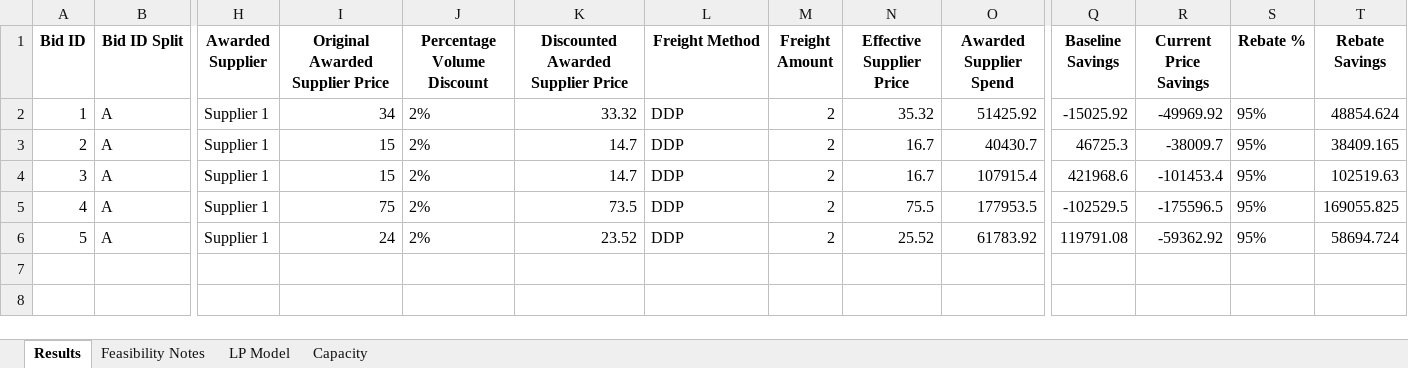
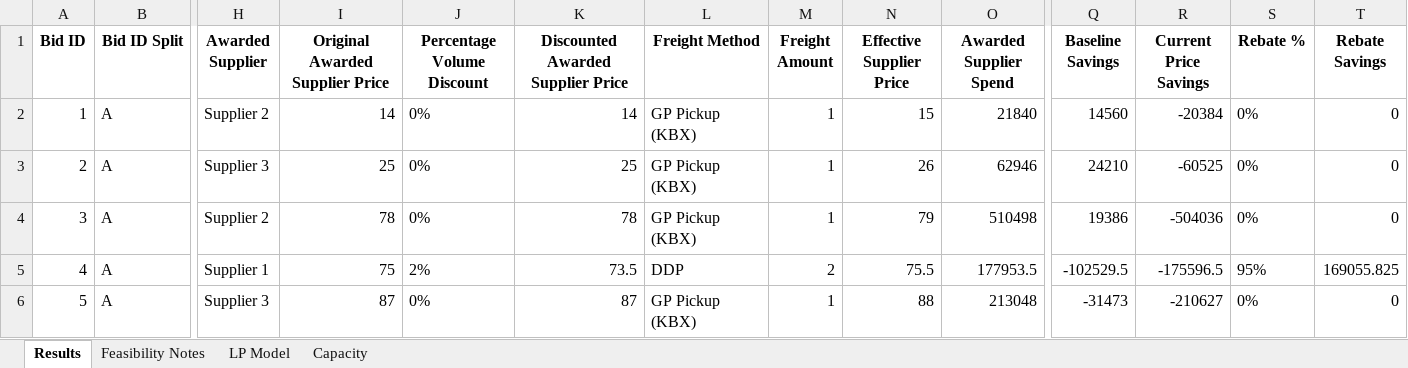
Before and after one commit to peytonwates24/RFP_Analysis_Automation2, an Excel workbook: optimization_results.xlsx, sheet Results, drawn as a sheet; only a part is shown, gaps mark what is left out; values as stored, in another font and other column widths than the file's, no borders; the diff names each change by its address in the sheet, - before the commit and + after, or states it on an @@ line.

```diff
--- a/optimization_results.xlsx (sheet Results)
+++ b/optimization_results.xlsx (sheet Results)
-H2 (Awarded Supplier): Supplier 1
+H2 (Awarded Supplier): Supplier 2
-I2 (Original Awarded Supplier Price): 34
+I2 (Original Awarded Supplier Price): 14
-J2:J4 (Percentage Volume Discount): 2%
+J2:J4 (Percentage Volume Discount): 0%
-K2: 33.32
+K2: 14
-L2:L4 (Freight Method): DDP
+L2:L4 (Freight Method): GP Pickup (KBX)
-M2:M4 (Freight Amount): 2
+M2:M4 (Freight Amount): 1
-N2 (Effective Supplier Price): 35.32
+N2 (Effective Supplier Price): 15
-O2 (Awarded Supplier Spend): 51425.92
+O2 (Awarded Supplier Spend): 21840
-Q2 (Baseline Savings): -15025.92
+Q2 (Baseline Savings): 14560
-R2 (Current Price Savings): -49969.92
+R2 (Current Price Savings): -20384
-S2:S4 (Rebate %): 95%
+S2:S4 (Rebate %): 0%
-T2 (Rebate Savings): 48854.624
+T2 (Rebate Savings): 0
-H3 (Awarded Supplier): Supplier 1
+H3 (Awarded Supplier): Supplier 3
-I3 (Original Awarded Supplier Price): 15
+I3 (Original Awarded Supplier Price): 25
-K3: 14.7
+K3: 25
-N3 (Effective Supplier Price): 16.7
+N3 (Effective Supplier Price): 26
-O3 (Awarded Supplier Spend): 40430.7
+O3 (Awarded Supplier Spend): 62946
-Q3 (Baseline Savings): 46725.3
+Q3 (Baseline Savings): 24210
-R3 (Current Price Savings): -38009.7
+R3 (Current Price Savings): -60525
-T3 (Rebate Savings): 38409.165
+T3 (Rebate Savings): 0
-H4 (Awarded Supplier): Supplier 1
+H4 (Awarded Supplier): Supplier 2
-I4 (Original Awarded Supplier Price): 15
+I4 (Original Awarded Supplier Price): 78
-K4: 14.7
+K4: 78
-N4 (Effective Supplier Price): 16.7
+N4 (Effective Supplier Price): 79
-O4 (Awarded Supplier Spend): 107915.4
+O4 (Awarded Supplier Spend): 510498
-Q4 (Baseline Savings): 421968.6
+Q4 (Baseline Savings): 19386
-R4 (Current Price Savings): -101453.4
+R4 (Current Price Savings): -504036
-T4 (Rebate Savings): 102519.63
+T4 (Rebate Savings): 0
-H6 (Awarded Supplier): Supplier 1
+H6 (Awarded Supplier): Supplier 3
-I6 (Original Awarded Supplier Price): 24
+I6 (Original Awarded Supplier Price): 87
-J6 (Percentage Volume Discount): 2%
+J6 (Percentage Volume Discount): 0%
-K6: 23.52
+K6: 87
-L6 (Freight Method): DDP
+L6 (Freight Method): GP Pickup (KBX)
-M6 (Freight Amount): 2
+M6 (Freight Amount): 1
-N6 (Effective Supplier Price): 25.52
+N6 (Effective Supplier Price): 88
-O6 (Awarded Supplier Spend): 61783.92
+O6 (Awarded Supplier Spend): 213048
-Q6 (Baseline Savings): 119791.08
+Q6 (Baseline Savings): -31473
-R6 (Current Price Savings): -59362.92
+R6 (Current Price Savings): -210627
-S6 (Rebate %): 95%
+S6 (Rebate %): 0%
-T6 (Rebate Savings): 58694.724
+T6 (Rebate Savings): 0
```
Also changed, not shown: sheet LP Model, 3 other files.
